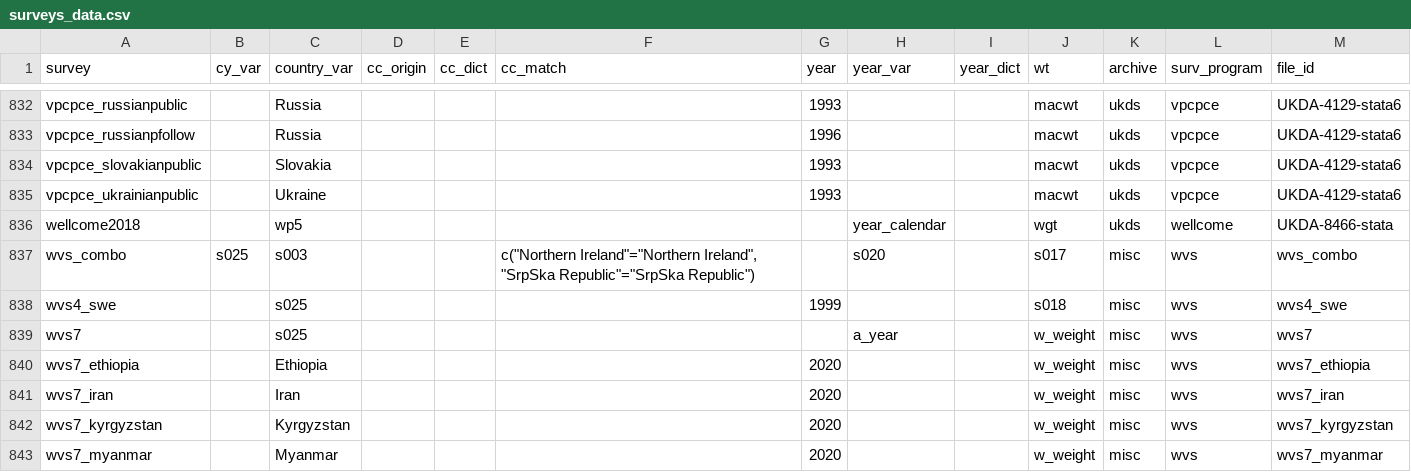
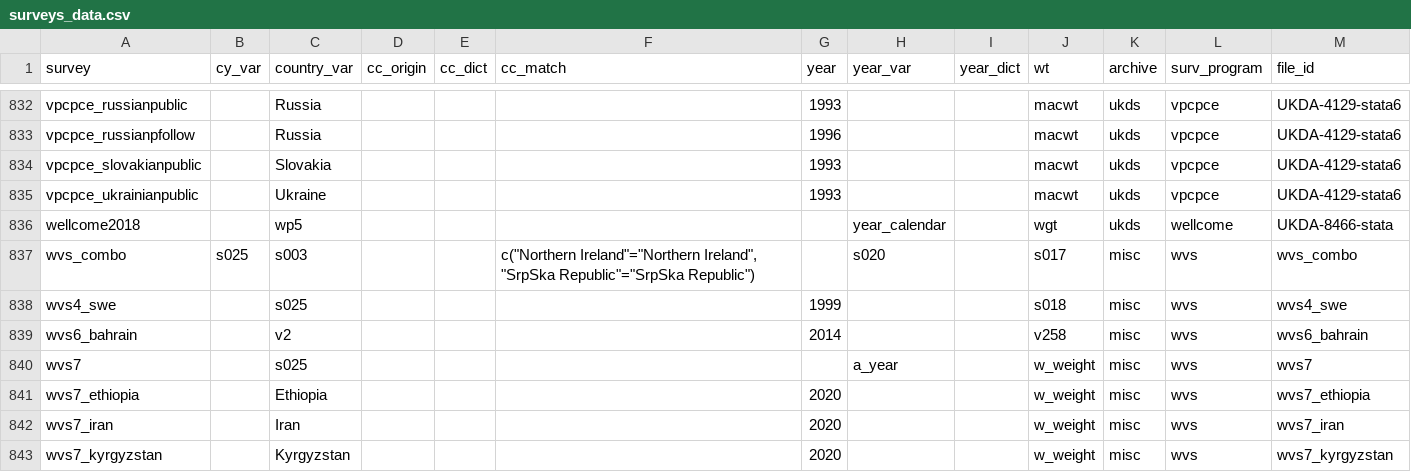
Before and after one commit to fsolt/DCPOtools, a CSV file: data/surveys_data.csv, drawn as a sheet; only a part is shown, gaps mark what is left out; the shorter side is filled out with more unchanged rows; rows hold the shown columns only; the diff names each change by its address in the sheet, - before the commit and + after, or states it on an @@ line.

Commit message:
add wvs6_bahrain

```diff
--- a/data/surveys_data.csv
+++ b/data/surveys_data.csv
+row 839: wvs6_bahrain |  | v2 |  |  |  | 2014 |  |  | v258 | misc | wvs | wvs6_bahrain
```
Also changed, not shown: 1 other file.
